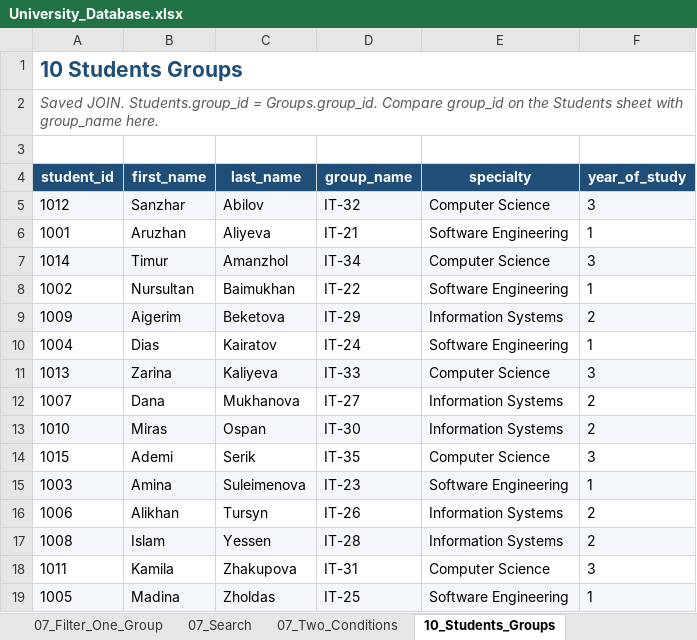
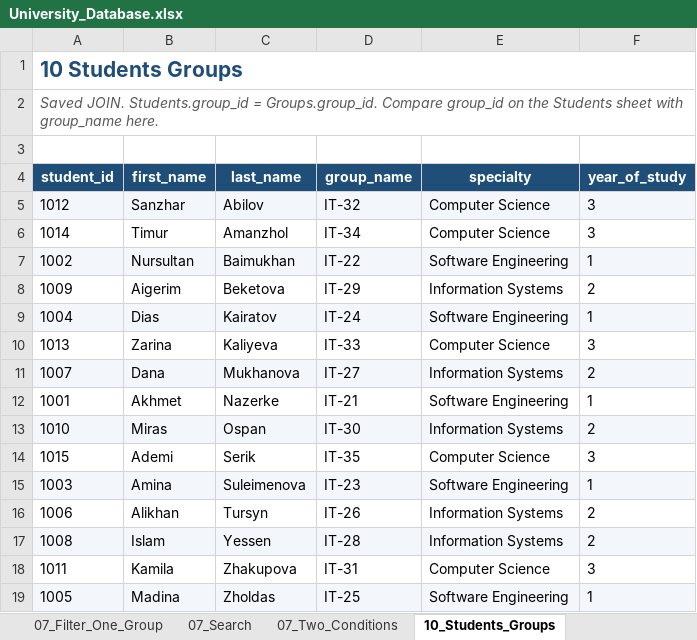
Before and after one commit to aruzhankhismetova-web/hackatom, an Excel workbook: practical-7-10/University_Database.xlsx, sheet 10_Students_Groups, drawn as a sheet; values as stored, in another font and other column widths than the file's, no borders; table styles not drawn; removed rows and columns are numbered as before the commit, all else as after; the diff names each change by its address in the sheet, - before the commit and + after, or states it on an @@ line.

```diff
--- a/practical-7-10/University_Database.xlsx (sheet 10_Students_Groups)
+++ b/practical-7-10/University_Database.xlsx (sheet 10_Students_Groups)
-row 6: 1001 | Aruzhan | Aliyeva | IT-21 | Software Engineering | 1
-A6:F6 fill: #F3F7FB
+A6:F6 fill: none
-A7:F7 fill: none
+A7:F7 fill: #F3F7FB
-A8:F8 fill: #F3F7FB
+A8:F8 fill: none
-A9:F9 fill: none
+A9:F9 fill: #F3F7FB
-A10:F10 fill: #F3F7FB
+A10:F10 fill: none
-A11:F11 fill: none
+A11:F11 fill: #F3F7FB
+row 12: 1001 | Akhmet | Nazerke | IT-21 | Software Engineering | 1
```
Also changed, not shown: sheet 07_Sort_Last_Name, sheet 10_Students_Grades, sheet 10_Subject_Grade, sheet 07_Search, sheet 10_Compare_Join, sheet 07_Filter_One_Group, 5 more sheets, 22 other files.
